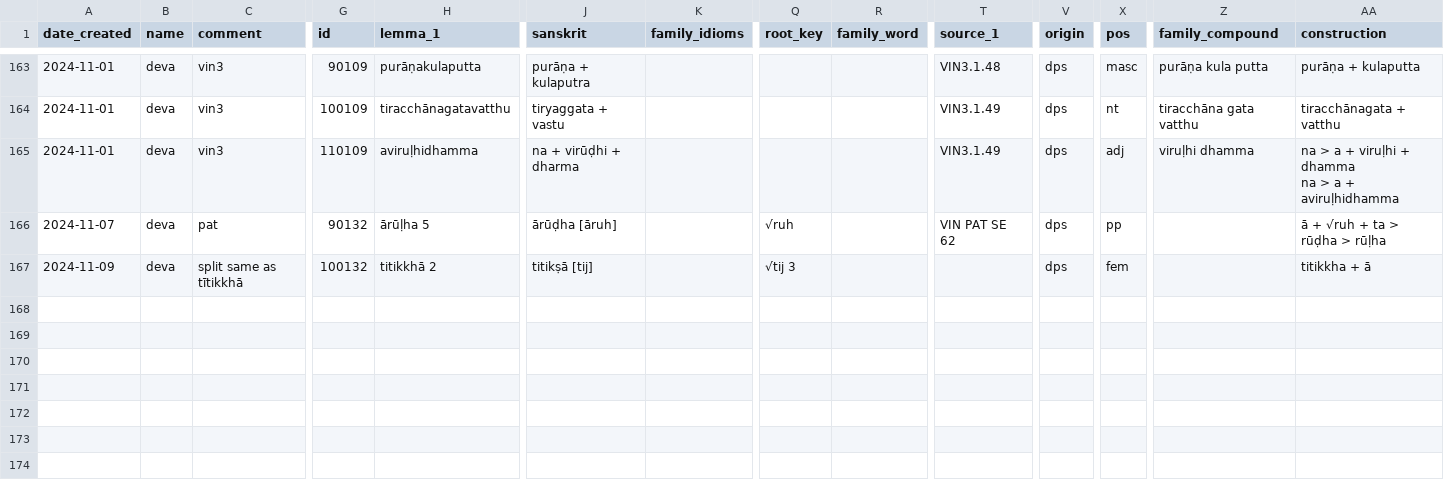
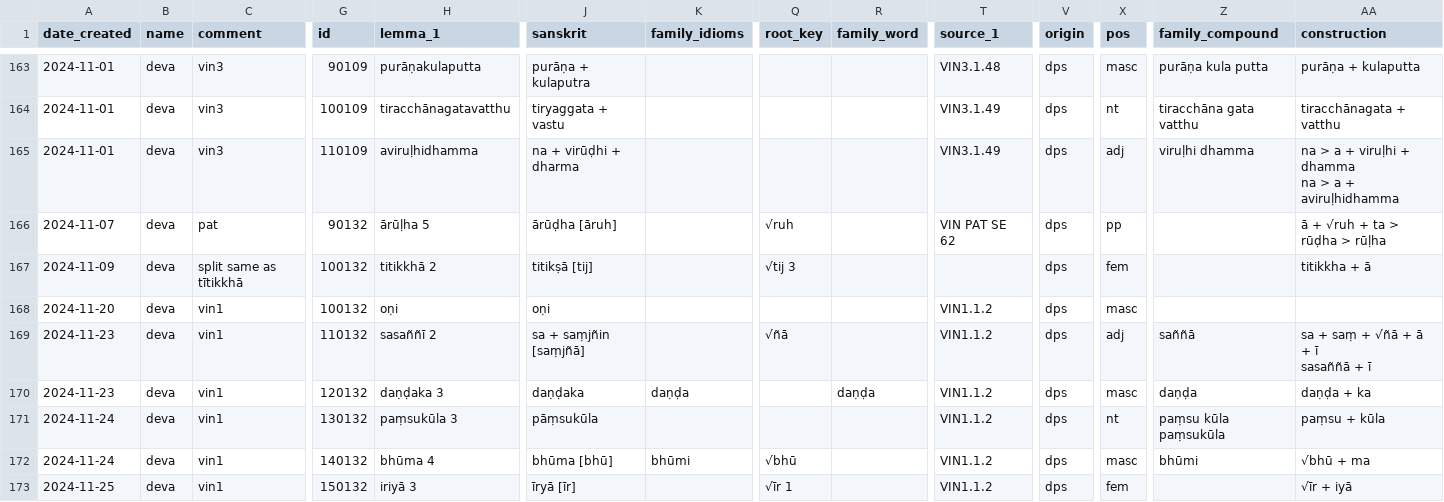
Before and after one commit to digitalpalidictionary/dpd-db, a TSV file: gui/additions.tsv, drawn as a sheet; only a part is shown, gaps mark what is left out; rows hold the shown columns only; ↵ is a line break in a cell; the diff names each change by its address in the sheet, - before the commit and + after, or states it on an @@ line.

Commit message:
corrections/additions

```diff
--- a/gui/additions.tsv
+++ b/gui/additions.tsv
+row 168: 2024-11-20 | deva | vin1 | 100132 | oṇi | oṇi |  |  |  | VIN1.1.2 | dps | masc
+row 169: 2024-11-23 | deva | vin1 | 110132 | sasaññī 2 | sa + saṃjñin [saṃjñā] |  | √ñā |  | VIN1.1.2 | dps | adj | saññā | sa + saṃ + √ñā + ā + ī ↵ sasaññā + ī
+row 170: 2024-11-23 | deva | vin1 | 120132 | daṇḍaka 3 | daṇḍaka | daṇḍa |  | daṇḍa | VIN1.1.2 | dps | masc | daṇḍa | daṇḍa + ka
+row 171: 2024-11-24 | deva | vin1 | 130132 | paṃsukūla 3 | pāṃsukūla |  |  |  | VIN1.1.2 | dps | nt | paṃsu kūla paṃsukūla | paṃsu + kūla
+row 172: 2024-11-24 | deva | vin1 | 140132 | bhūma 4 | bhūma [bhū] | bhūmi | √bhū |  | VIN1.1.2 | dps | masc | bhūmi | √bhū + ma
+row 173: 2024-11-25 | deva | vin1 | 150132 | iriyā 3 | īryā [īr] |  | √īr 1 |  | VIN1.1.2 | dps | fem |  | √īr + iyā
```
Also changed, not shown: dps/sbs_csvs/sutta_index.csv, gui/corrections.tsv.
